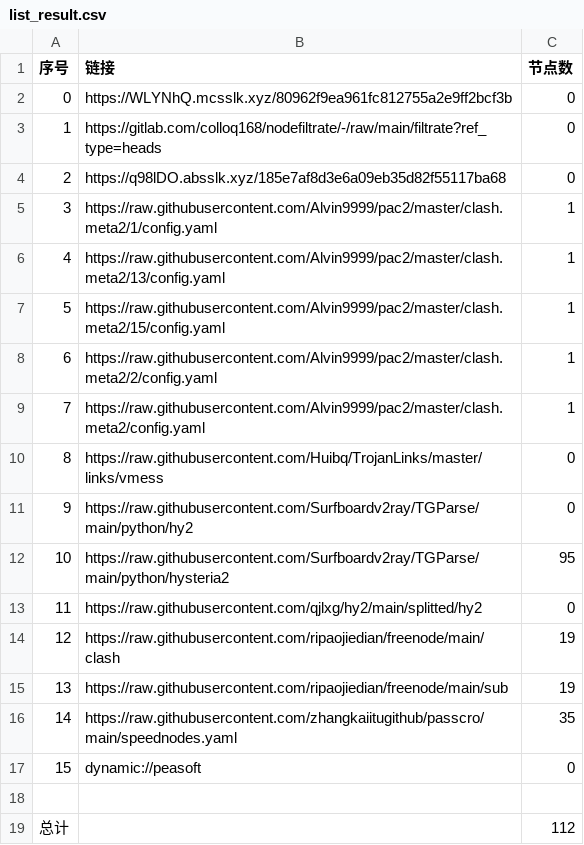
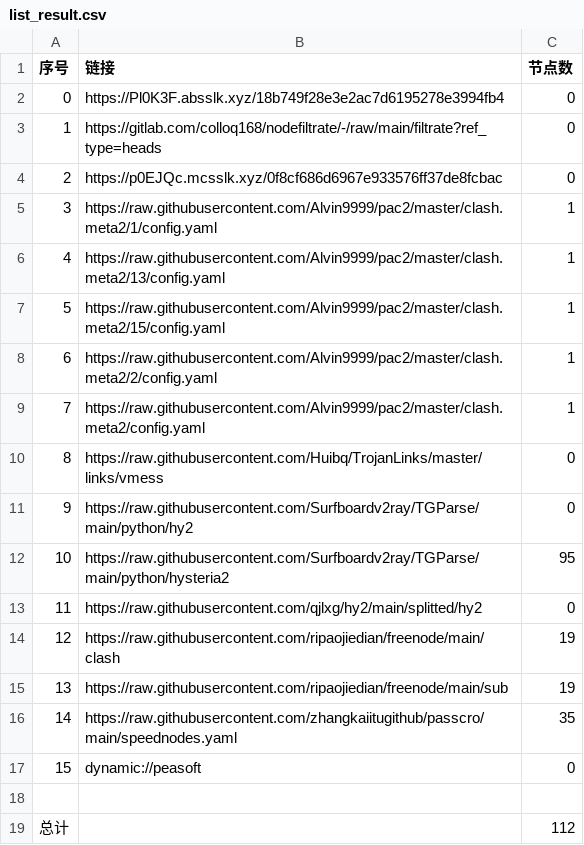
Before and after one commit to tonygyf/AutoMergePublicNodes, a CSV file: list_result.csv, drawn as a sheet.

```diff
--- a/list_result.csv
+++ b/list_result.csv
@@ -1,5 +1,5 @@
 序号,链接,节点数
-0,https://WLYNhQ.mcsslk.xyz/80962f9ea961fc812755a2e9ff2bcf3b,0
+0,https://Pl0K3F.absslk.xyz/18b749f28e3e2ac7d6195278e3994fb4,0
 1,https://gitlab.com/colloq168/nodefiltrate/-/raw/main/filtrate?ref_type=heads,0
-2,https://q98lDO.absslk.xyz/185e7af8d3e6a09eb35d82f55117ba68,0
+2,https://p0EJQc.mcsslk.xyz/0f8cf686d6967e933576ff37de8fcbac,0
 3,https://raw.githubusercontent.com/Alvin9999/pac2/master/clash.meta2/1/config.yaml,1
```
Also changed, not shown: 5 other files.
